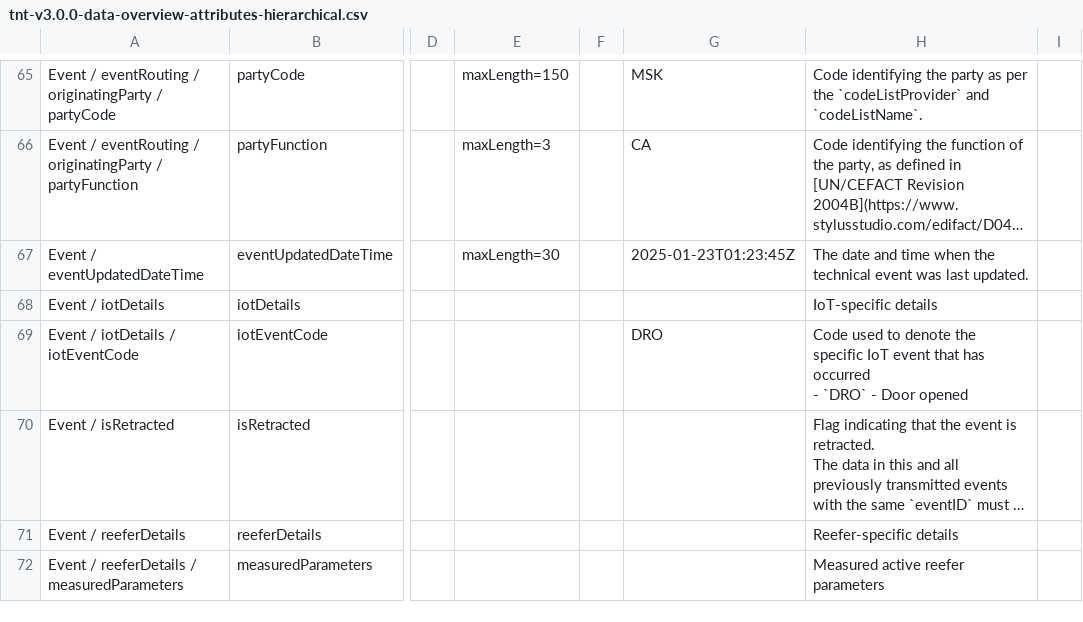
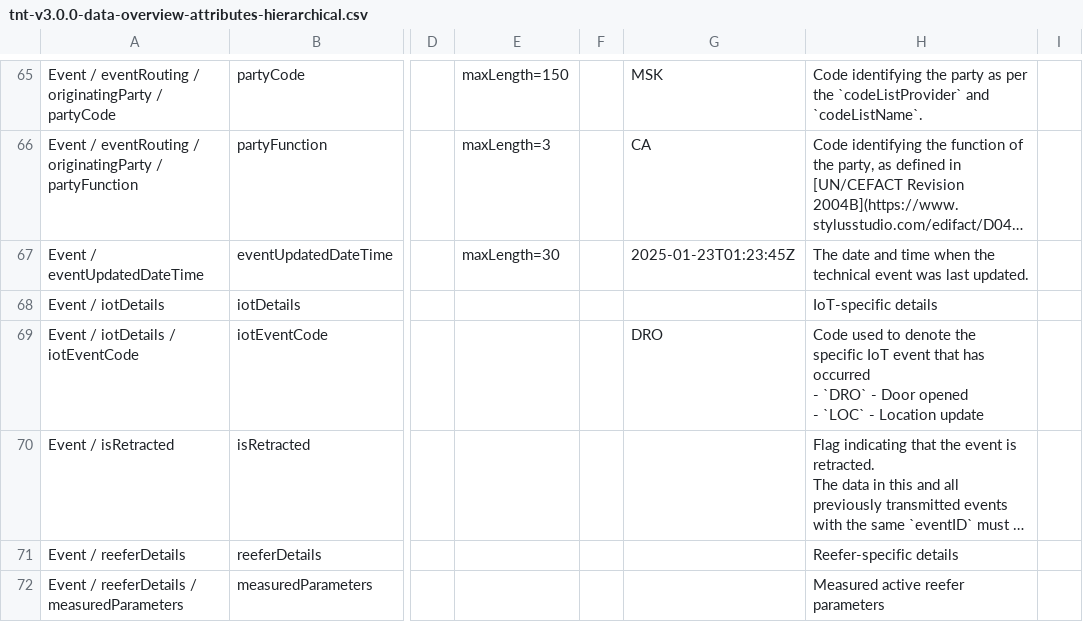
Before and after one commit to dcsaorg/Conformance-Gateway, a CSV file: specifications/generated-resources/standards/tnt/v300/tnt-v3.0.0-data-overview-attributes-hierarchical.csv, drawn as a sheet; only a part is shown, gaps mark what is left out; long unchanged cells end in …; ↵ is a line break in a cell; the diff names each change by its address in the sheet, - before the commit and + after, or states it on an @@ line.

Commit message:
SD-2480 TNT IoT event type LOC - location update

```diff
--- a/specifications/generated-resources/standards/tnt/v300/tnt-v3.0.0-data-overview-attributes-hierarchical.csv
+++ b/specifications/generated-resources/standards/tnt/v300/tnt-v3.0.0-data-overview-attributes-hierarchical.csv
-H69: …Door opened
+H69: …Door opened ↵ - `LOC` - Location update
```
Also changed, not shown: specifications/generated-resources/standards/tnt/v300/tnt-v3.0.0-data-overview-attributes-normalized.csv, 3 other files.
